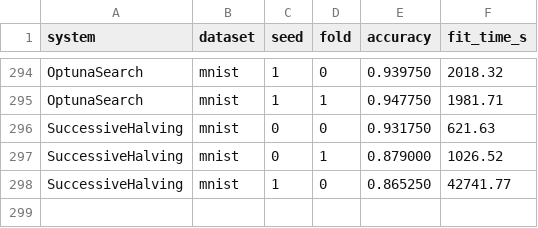
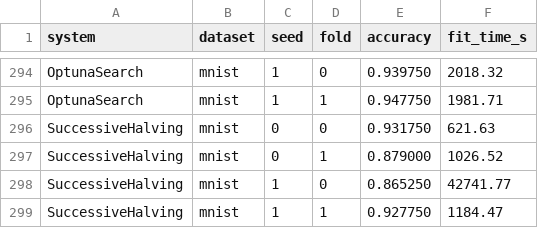
Before and after one commit to irhyl/c60.ai, a CSV file: benchmark/results/results_automl.csv, drawn as a sheet; only a part is shown, gaps mark what is left out.

```diff
--- a/benchmark/results/results_automl.csv
+++ b/benchmark/results/results_automl.csv
@@ -298 +298,2 @@ SuccessiveHalving,mnist,0,1,0.879000,1026.52
 SuccessiveHalving,mnist,1,0,0.865250,42741.77
+SuccessiveHalving,mnist,1,1,0.927750,1184.47
```
Also changed, not shown: benchmark/results/results_ablation.csv.
